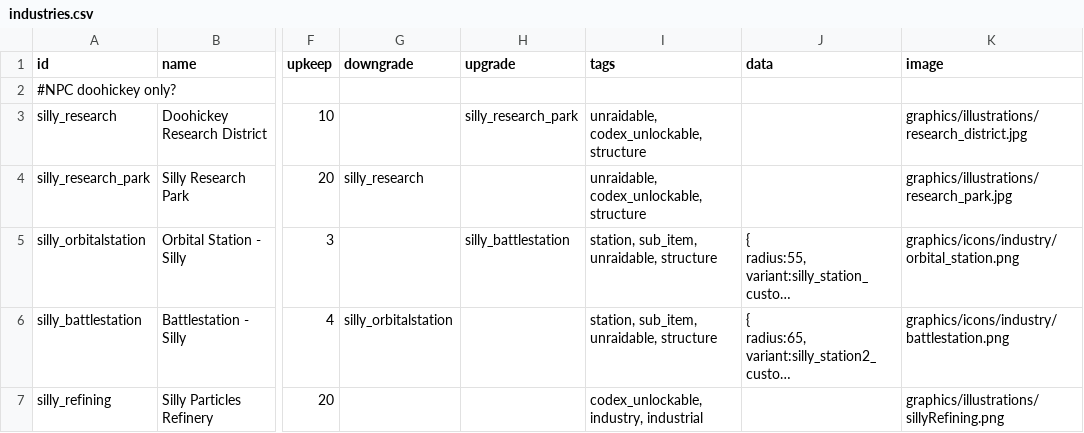
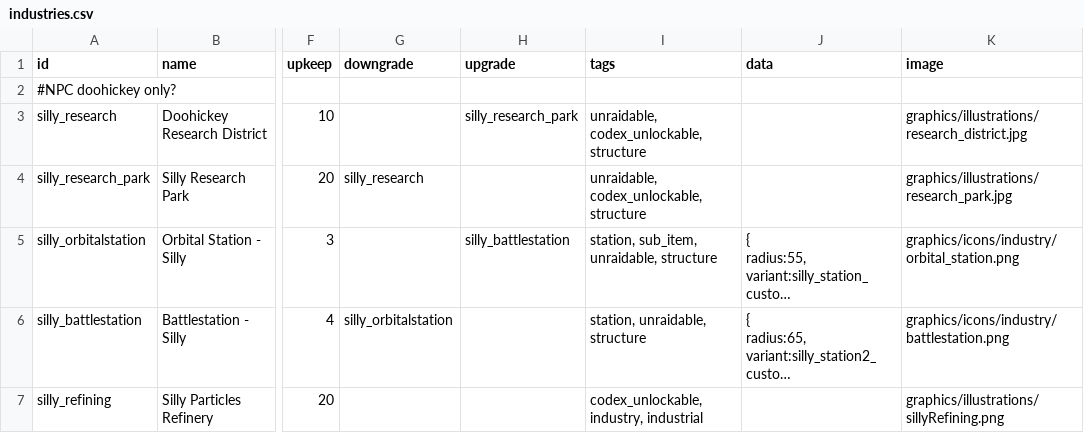
Before and after one commit to a-naranja/Silly-Mod, a CSV file: data/campaign/industries.csv, drawn as a sheet; only a part is shown, gaps mark what is left out; long unchanged cells end in …; the diff names each change by its address in the sheet, - before the commit and + after, or states it on an @@ line.

Commit message:
New Silly Gremmk1 Module sprites and base ship sprite fixes
Fixed station stuff too

```diff
--- a/data/campaign/industries.csv
+++ b/data/campaign/industries.csv
-I6 (tags): station, sub_item, unraidable, structure
+I6 (tags): station, unraidable, structure
```
Also changed, not shown: 12 other files.
